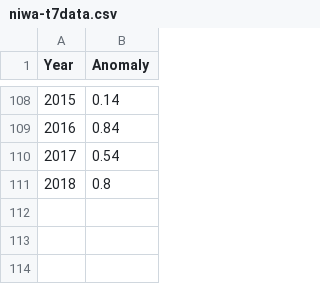
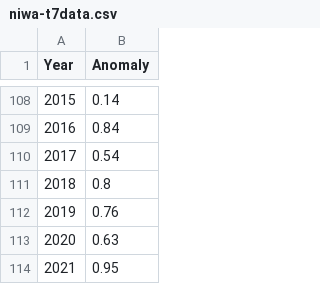
Before and after one commit to theecanmole/nzt7, a CSV file: niwa-t7data.csv, drawn as a sheet; only a part is shown, gaps mark what is left out; the diff names each change by its address in the sheet, - before the commit and + after, or states it on an @@ line.

```diff
--- a/niwa-t7data.csv
+++ b/niwa-t7data.csv
+row 112: 2019 | 0.76
+row 113: 2020 | 0.63
+row 114: 2021 | 0.95
```
Also changed, not shown: 6 other files.
